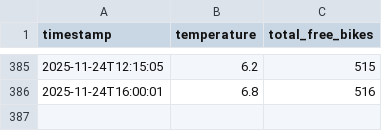
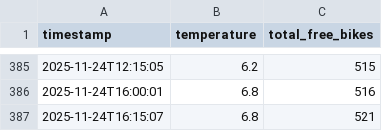
Before and after one commit to LarsGeirnaert/hogenttin-linux-2526-LarsGeirnaert, a CSV file: transformed_data/combined.csv, drawn as a sheet; only a part is shown, gaps mark what is left out.

```diff
--- a/transformed_data/combined.csv
+++ b/transformed_data/combined.csv
@@ -386 +386,2 @@ timestamp,temperature,total_free_bikes
 2025-11-24T16:00:01,6.8,516
+2025-11-24T16:15:07,6.8,521
```
Also changed, not shown: reports/weekday_stats.csv, 5 other files.
